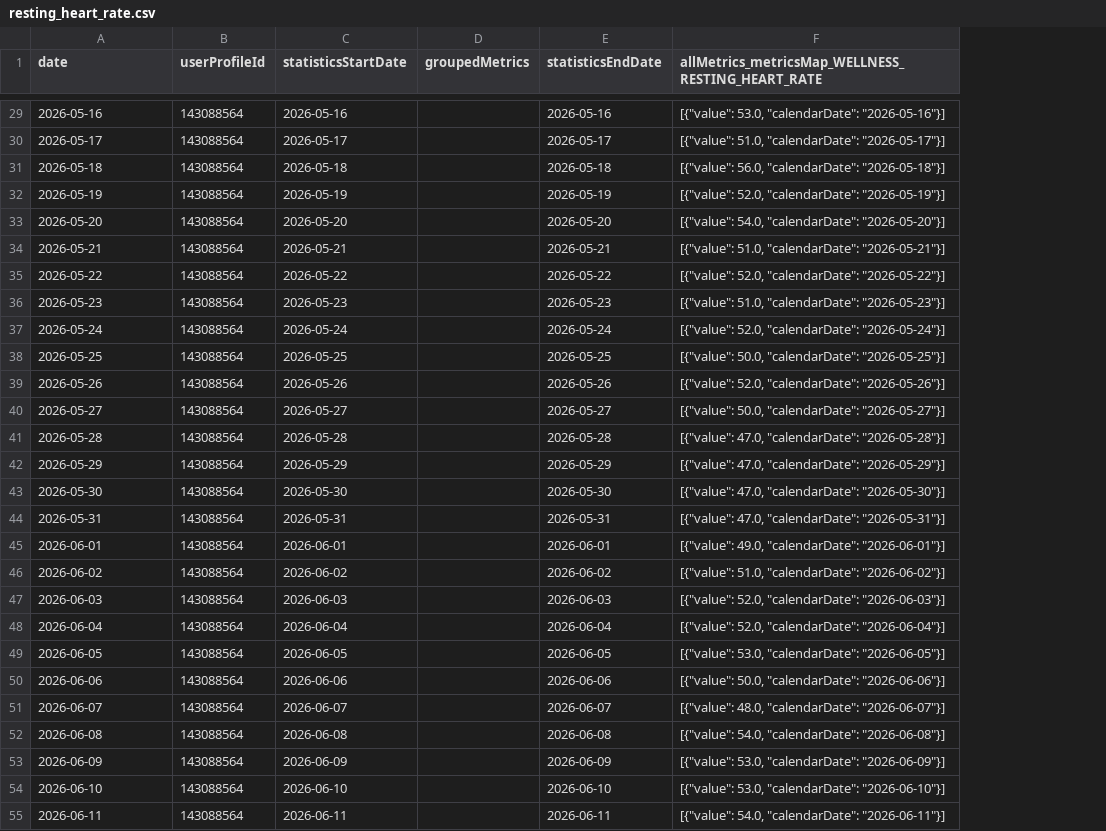
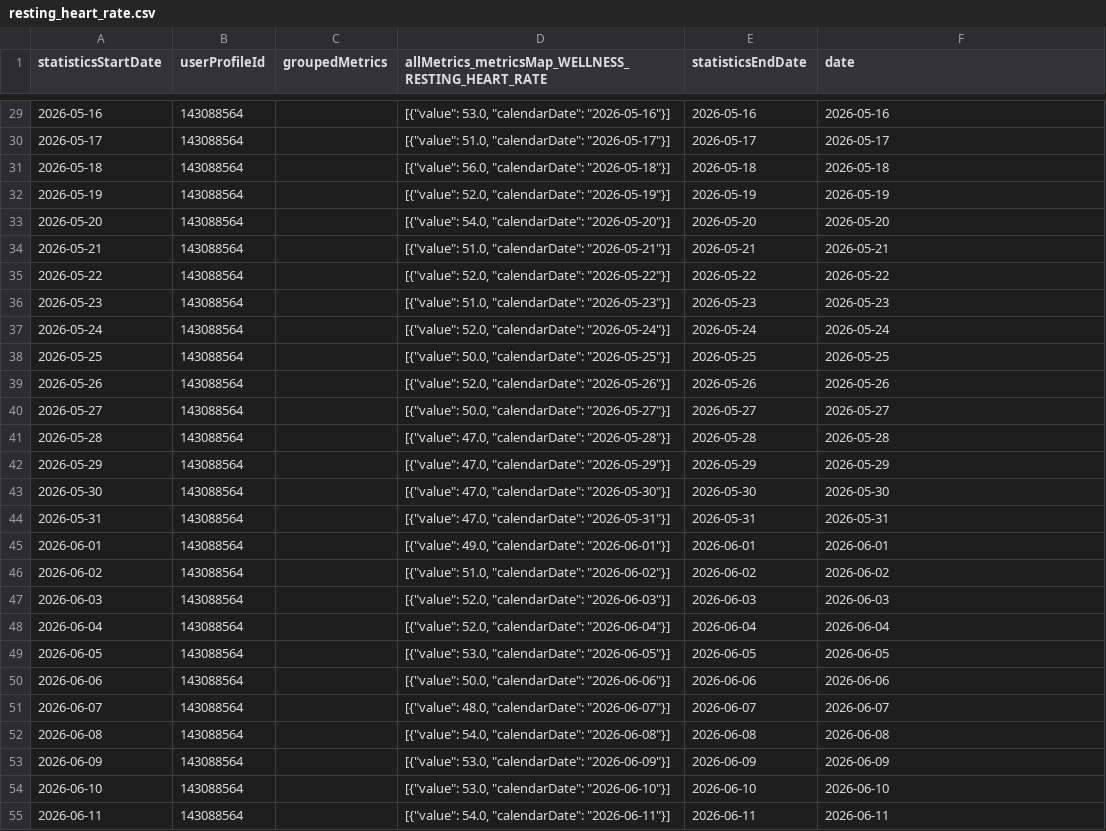
Before and after one commit to MacGoesRunning/garmin-data-MacGoesRunning, a CSV file: resting_heart_rate.csv, drawn as a sheet; only a part is shown, gaps mark what is left out; removed rows and columns are numbered as before the commit, all else as after; the diff covers the shown part only; the diff names each change by its address in the sheet, - before the commit and + after, or states it on an @@ line.

```diff
--- a/resting_heart_rate.csv
+++ b/resting_heart_rate.csv
-column C (statisticsStartDate), rows 29-55: 2026-05-16 | 2026-05-17 | 2026-05-18 | 2026-05-19 | 2026-05-20 | 2026-05-21 | 2026-05-22 | 2026-05-23 | 2026-05-24 | 2026-05-25 | 2026-05-26 | 2026-05-27 | 2026-05-28 | 2026-05-29 | 2026-05-30 | 2026-05-31 | 2026-06-01 | 2026-06-02 | 2026-06-03 | 2026-06-04 | 2026-06-05 | 2026-06-06 | 2026-06-07 | 2026-06-08 | 2026-06-09 | 2026-06-10 | 2026-06-11
+column D, row 1: allMetrics_metricsMap_WELLNESS_RESTING_HEART_RATE; rows 29-55: [{"value": 53.0, "calendarDate": "2026-05-16"}] | [{"value": 51.0, "calendarDate": "2026-05-17"}] | [{"value": 56.0, "calendarDate": "2026-05-18"}] | [{"value": 52.0, "calendarDate": "2026-05-19"}] | [{"value": 54.0, "calendarDate": "2026-05-20"}] | [{"value": 51.0, "calendarDate": "2026-05-21"}] | [{"value": 52.0, "calendarDate": "2026-05-22"}] | [{"value": 51.0, "calendarDate": "2026-05-23"}] | [{"value": 52.0, "calendarDate": "2026-05-24"}] | [{"value": 50.0, "calendarDate": "2026-05-25"}] | [{"value": 52.0, "calendarDate": "2026-05-26"}] | [{"value": 50.0, "calendarDate": "2026-05-27"}] | [{"value": 47.0, "calendarDate": "2026-05-28"}] | [{"value": 47.0, "calendarDate": "2026-05-29"}] | [{"value": 47.0, "calendarDate": "2026-05-30"}] | [{"value": 47.0, "calendarDate": "2026-05-31"}] | [{"value": 49.0, "calendarDate": "2026-06-01"}] | [{"value": 51.0, "calendarDate": "2026-06-02"}] | [{"value": 52.0, "calendarDate": "2026-06-03"}] | [{"value": 52.0, "calendarDate": "2026-06-04"}] | [{"value": 53.0, "calendarDate": "2026-06-05"}] | [{"value": 50.0, "calendarDate": "2026-06-06"}] | [{"value": 48.0, "calendarDate": "2026-06-07"}] | [{"value": 54.0, "calendarDate": "2026-06-08"}] | [{"value": 53.0, "calendarDate": "2026-06-09"}] | [{"value": 53.0, "calendarDate": "2026-06-10"}] | [{"value": 54.0, "calendarDate": "2026-06-11"}]
-A1: date
+A1: statisticsStartDate
-F1: allMetrics_metricsMap_WELLNESS_RESTING_HEART_RATE
+F1: date
-F29 (date): [{"value": 53.0, "calendarDate": "2026-05-16"}]
+F29 (date): 2026-05-16
-F30 (date): [{"value": 51.0, "calendarDate": "2026-05-17"}]
+F30 (date): 2026-05-17
-F31 (date): [{"value": 56.0, "calendarDate": "2026-05-18"}]
+F31 (date): 2026-05-18
-F32 (date): [{"value": 52.0, "calendarDate": "2026-05-19"}]
+F32 (date): 2026-05-19
-F33 (date): [{"value": 54.0, "calendarDate": "2026-05-20"}]
+F33 (date): 2026-05-20
-F34 (date): [{"value": 51.0, "calendarDate": "2026-05-21"}]
+F34 (date): 2026-05-21
-F35 (date): [{"value": 52.0, "calendarDate": "2026-05-22"}]
+F35 (date): 2026-05-22
-F36 (date): [{"value": 51.0, "calendarDate": "2026-05-23"}]
+F36 (date): 2026-05-23
-F37 (date): [{"value": 52.0, "calendarDate": "2026-05-24"}]
+F37 (date): 2026-05-24
-F38 (date): [{"value": 50.0, "calendarDate": "2026-05-25"}]
+F38 (date): 2026-05-25
-F39 (date): [{"value": 52.0, "calendarDate": "2026-05-26"}]
+F39 (date): 2026-05-26
-F40 (date): [{"value": 50.0, "calendarDate": "2026-05-27"}]
+F40 (date): 2026-05-27
-F41 (date): [{"value": 47.0, "calendarDate": "2026-05-28"}]
+F41 (date): 2026-05-28
-F42 (date): [{"value": 47.0, "calendarDate": "2026-05-29"}]
+F42 (date): 2026-05-29
-F43 (date): [{"value": 47.0, "calendarDate": "2026-05-30"}]
+F43 (date): 2026-05-30
-F44 (date): [{"value": 47.0, "calendarDate": "2026-05-31"}]
+F44 (date): 2026-05-31
-F45 (date): [{"value": 49.0, "calendarDate": "2026-06-01"}]
+F45 (date): 2026-06-01
-F46 (date): [{"value": 51.0, "calendarDate": "2026-06-02"}]
+F46 (date): 2026-06-02
-F47 (date): [{"value": 52.0, "calendarDate": "2026-06-03"}]
+F47 (date): 2026-06-03
-F48 (date): [{"value": 52.0, "calendarDate": "2026-06-04"}]
+F48 (date): 2026-06-04
-F49 (date): [{"value": 53.0, "calendarDate": "2026-06-05"}]
+F49 (date): 2026-06-05
-F50 (date): [{"value": 50.0, "calendarDate": "2026-06-06"}]
+F50 (date): 2026-06-06
-F51 (date): [{"value": 48.0, "calendarDate": "2026-06-07"}]
+F51 (date): 2026-06-07
-F52 (date): [{"value": 54.0, "calendarDate": "2026-06-08"}]
+F52 (date): 2026-06-08
-F53 (date): [{"value": 53.0, "calendarDate": "2026-06-09"}]
+F53 (date): 2026-06-09
-F54 (date): [{"value": 53.0, "calendarDate": "2026-06-10"}]
+F54 (date): 2026-06-10
-F55 (date): [{"value": 54.0, "calendarDate": "2026-06-11"}]
+F55 (date): 2026-06-11
```
Also changed, not shown: 64 edited cells elsewhere in this file, activities.csv, body_composition.csv, 4 other files.
